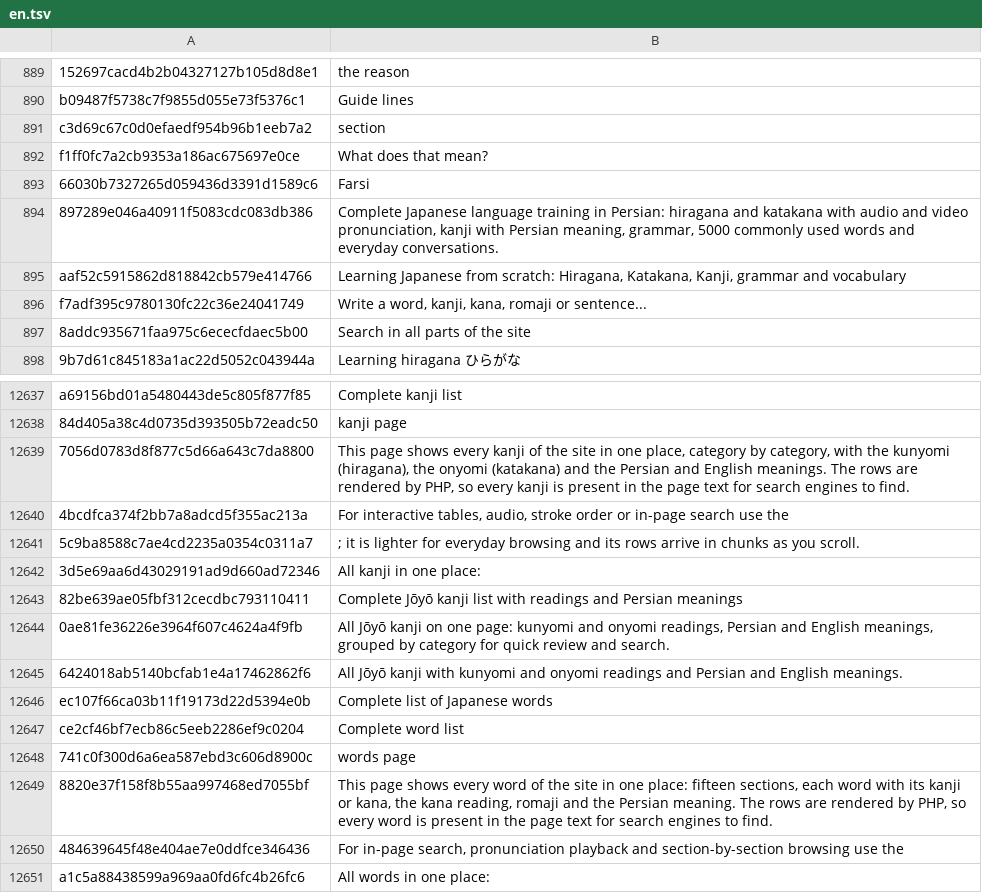
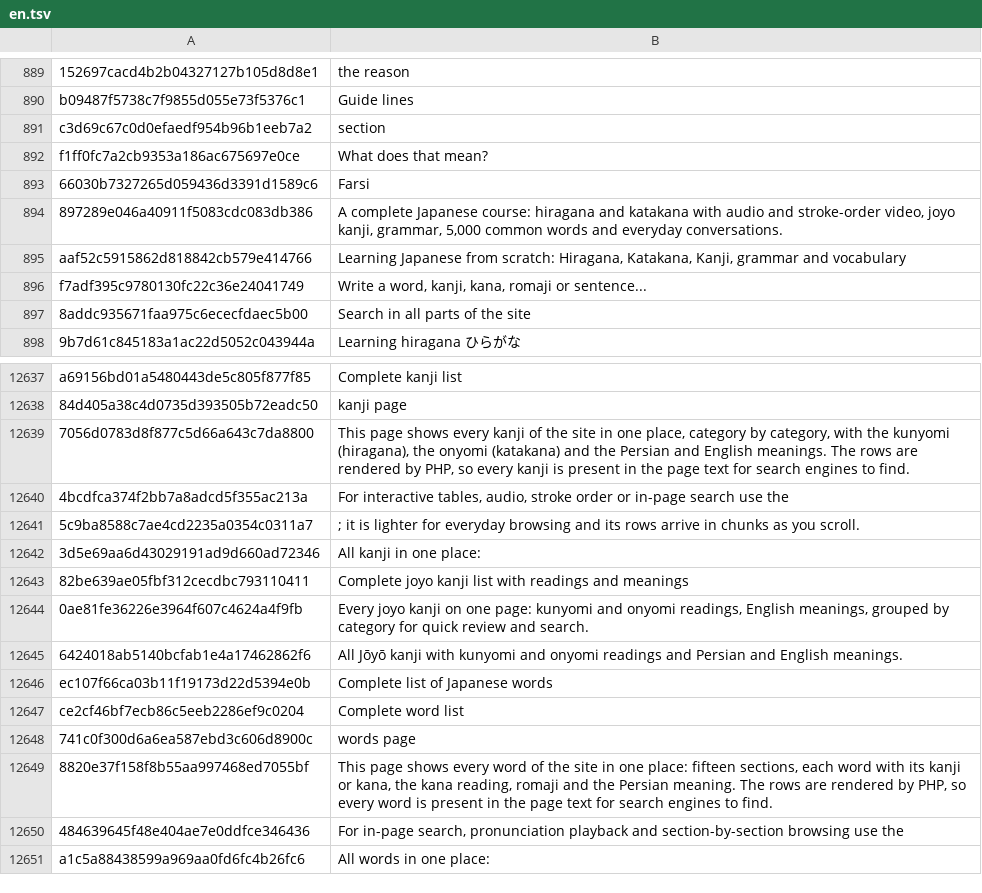
Before and after one commit to kmahdi70/jp, a TSV file: lang/en.tsv, drawn as a sheet; only a part is shown, gaps mark what is left out; the diff covers the shown part only.

Commit message:
Polish the Japanese section's SEO, copy and clip playback.
- Rewrite the English titles and descriptions and mirror hreflang in the sitemap.
- Give the kana summary pages a Persian heading and a short intro.
- Load kana clips only when they are near the viewport.
- Drop the mobile sidebar search box and the leftover SearchAction markup.

```diff
--- a/lang/en.tsv
+++ b/lang/en.tsv
@@ -893,3 +893,3 @@ f1ff0fc7a2cb9353a186ac675697e0ce	What does that mean?
 66030b7327265d059436d3391d1589c6	Farsi
-897289e046a40911f5083cdc083db386	Complete Japanese language training in Persian: hiragana and katakana with audio and video pronunciation, kanji with Persian meaning, grammar, 5000 commonly used words and everyday conversations.
+897289e046a40911f5083cdc083db386	A complete Japanese course: hiragana and katakana with audio and stroke-order video, joyo kanji, grammar, 5,000 common words and everyday conversations.
 aaf52c5915862d818842cb579e414766	Learning Japanese from scratch: Hiragana, Katakana, Kanji, grammar and vocabulary
@@ -12642,4 +12642,4 @@ a69156bd01a5480443de5c805f877f85	Complete kanji list
 3d5e69aa6d43029191ad9d660ad72346	All kanji in one place:
-82be639ae05fbf312cecdbc793110411	Complete Jōyō kanji list with readings and Persian meanings
-0ae81fe36226e3964f607c4624a4f9fb	All Jōyō kanji on one page: kunyomi and onyomi readings, Persian and English meanings, grouped by category for quick review and search.
+82be639ae05fbf312cecdbc793110411	Complete joyo kanji list with readings and meanings
+0ae81fe36226e3964f607c4624a4f9fb	Every joyo kanji on one page: kunyomi and onyomi readings, English meanings, grouped by category for quick review and search.
 6424018ab5140bcfab1e4a17462862f6	All Jōyō kanji with kunyomi and onyomi readings and Persian and English meanings.
```
Also changed, not shown: 11 added rows and 18 edited cells elsewhere in this file, 11 other files.
